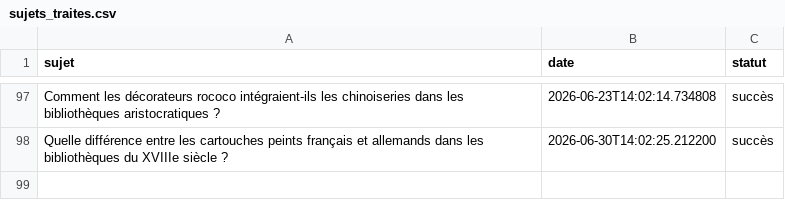
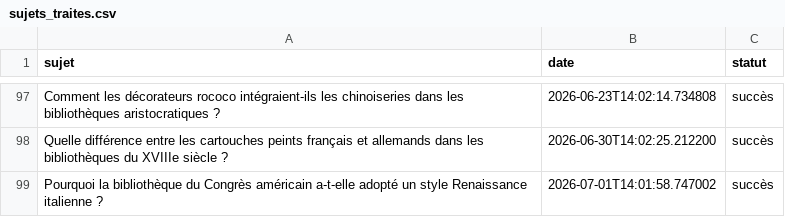
Before and after one commit to Metalosmose21/Biblioth-que-1, a CSV file: sujets_traites.csv, drawn as a sheet; only a part is shown, gaps mark what is left out.

```diff
--- a/sujets_traites.csv
+++ b/sujets_traites.csv
@@ -98 +98,2 @@ Comment les décorateurs rococo intégraient-ils les chinoiseries dans les bibli
 Quelle différence entre les cartouches peints français et allemands dans les bibliothèques du XVIIIe siècle ?,2026-06-30T14:02:25.212200,succès
+Pourquoi la bibliothèque du Congrès américain a-t-elle adopté un style Renaissance italienne ?,2026-07-01T14:01:58.747002,succès
```
Also changed, not shown: sujets.csv.
